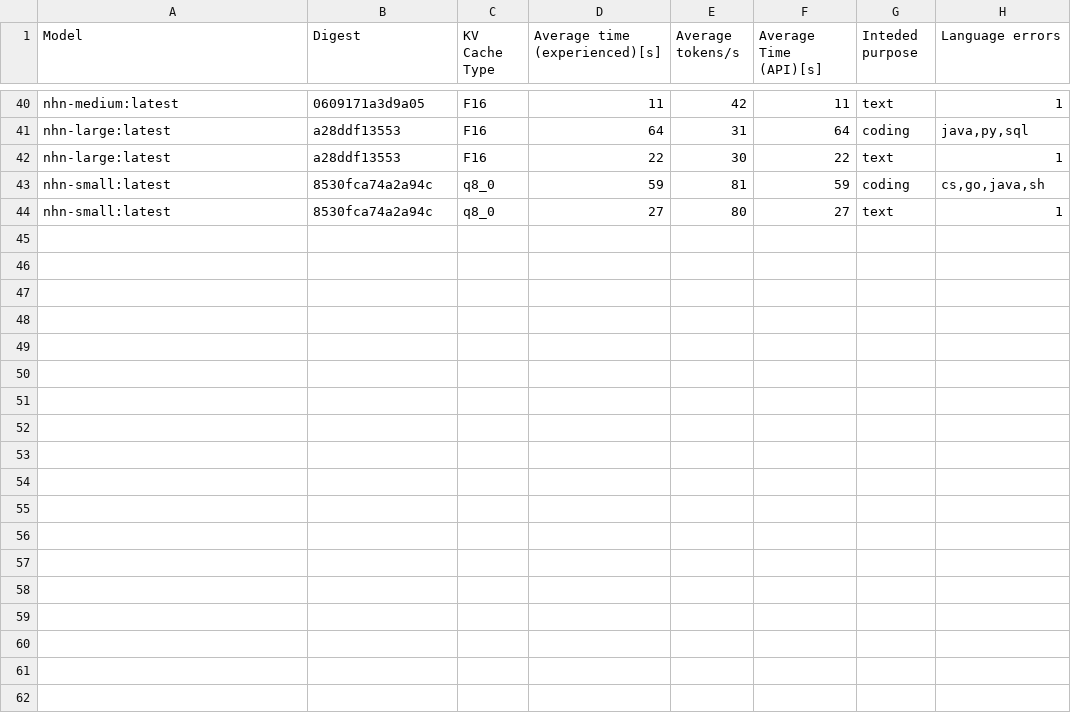
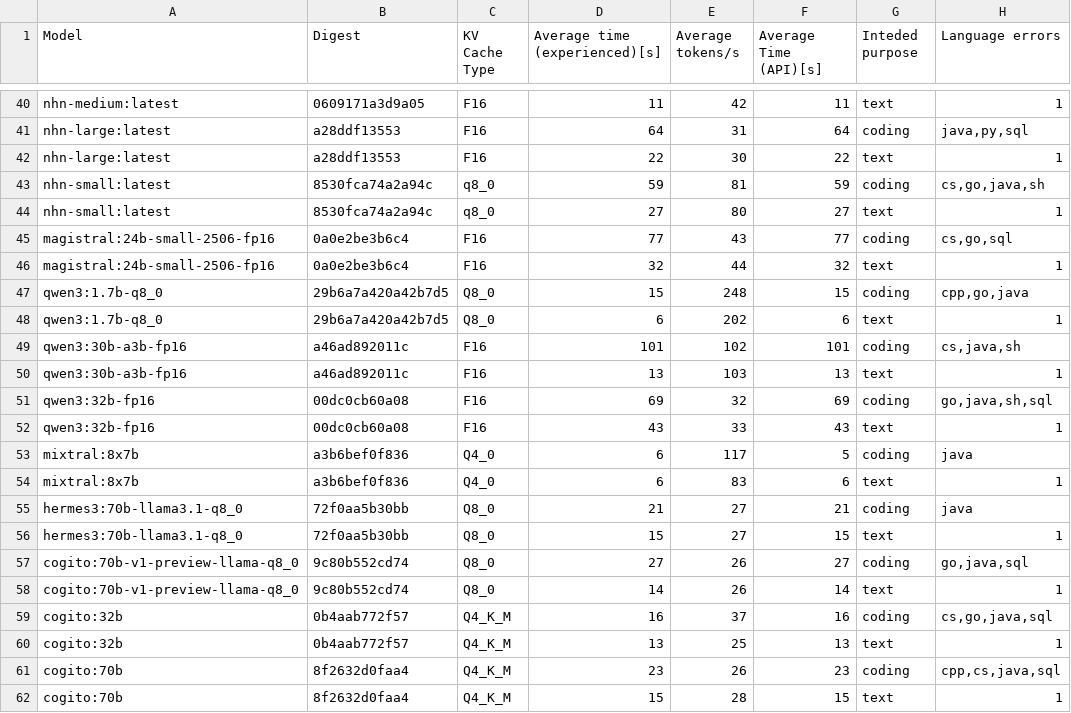
Before and after one commit to MariHGU/Benchmarks_PAI, a CSV file: results/avg_results.csv, drawn as a sheet; only a part is shown, gaps mark what is left out.

Commit message:
Completed further model-testing

```diff
--- a/results/avg_results.csv
+++ b/results/avg_results.csv
@@ -44 +44,19 @@ nhn-small:latest,8530fca74a2a94c,q8_0,59,81,59,coding,"cs,go,java,sh"
 nhn-small:latest,8530fca74a2a94c,q8_0,27,80,27,text,1
+magistral:24b-small-2506-fp16,0a0e2be3b6c4,F16,77,43,77,coding,"cs,go,sql"
+magistral:24b-small-2506-fp16,0a0e2be3b6c4,F16,32,44,32,text,1
+qwen3:1.7b-q8_0,29b6a7a420a42b7d5,Q8_0,15,248,15,coding,"cpp,go,java"
+qwen3:1.7b-q8_0,29b6a7a420a42b7d5,Q8_0,6,202,6,text,1
+qwen3:30b-a3b-fp16,a46ad892011c,F16,101,102,101,coding,"cs,java,sh"
+qwen3:30b-a3b-fp16,a46ad892011c,F16,13,103,13,text,1
+qwen3:32b-fp16,00dc0cb60a08,F16,69,32,69,coding,"go,java,sh,sql"
+qwen3:32b-fp16,00dc0cb60a08,F16,43,33,43,text,1
+mixtral:8x7b,a3b6bef0f836,Q4_0,6,117,5,coding,java
+mixtral:8x7b,a3b6bef0f836,Q4_0,6,83,6,text,1
+hermes3:70b-llama3.1-q8_0,72f0aa5b30bb,Q8_0,21,27,21,coding,java
+hermes3:70b-llama3.1-q8_0,72f0aa5b30bb,Q8_0,15,27,15,text,1
+cogito:70b-v1-preview-llama-q8_0,9c80b552cd74,Q8_0,27,26,27,coding,"go,java,sql"
+cogito:70b-v1-preview-llama-q8_0,9c80b552cd74,Q8_0,14,26,14,text,1
+cogito:32b,0b4aab772f57,Q4_K_M,16,37,16,coding,"cs,go,java,sql"
+cogito:32b,0b4aab772f57,Q4_K_M,13,25,13,text,1
+cogito:70b,8f2632d0faa4,Q4_K_M,23,26,23,coding,"cpp,cs,java,sql"
+cogito:70b,8f2632d0faa4,Q4_K_M,15,28,15,text,1
```
Also changed, not shown: models.csv, results/results.csv, 2 other files.
